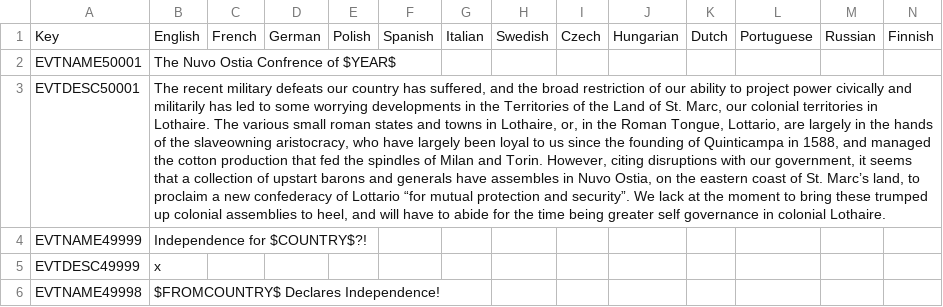
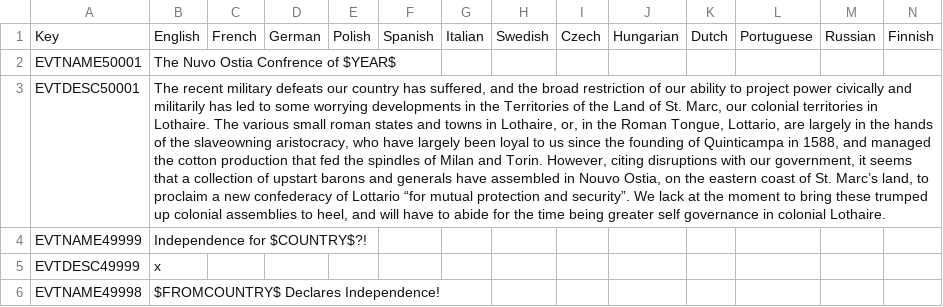
Before and after one commit to The-Question-Asker/MAW2, a CSV file: GGM/localisation/.GGM_events.csv, drawn as a sheet; only a part is shown; the diff names each change by its address in the sheet, - before the commit and + after, or states it on an @@ line.

Commit message:
Update .GGM_events.csv

```diff
--- a/GGM/localisation/.GGM_events.csv
+++ b/GGM/localisation/.GGM_events.csv
-B3: …generals have assembles in Nuvo Ostia, on…
+B3: …generals have assembled in Nouvo Ostia, on…
```
